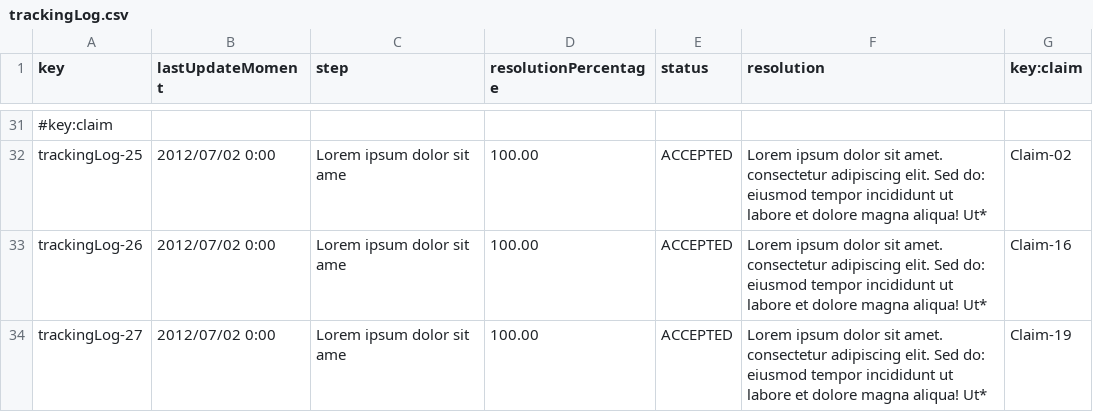
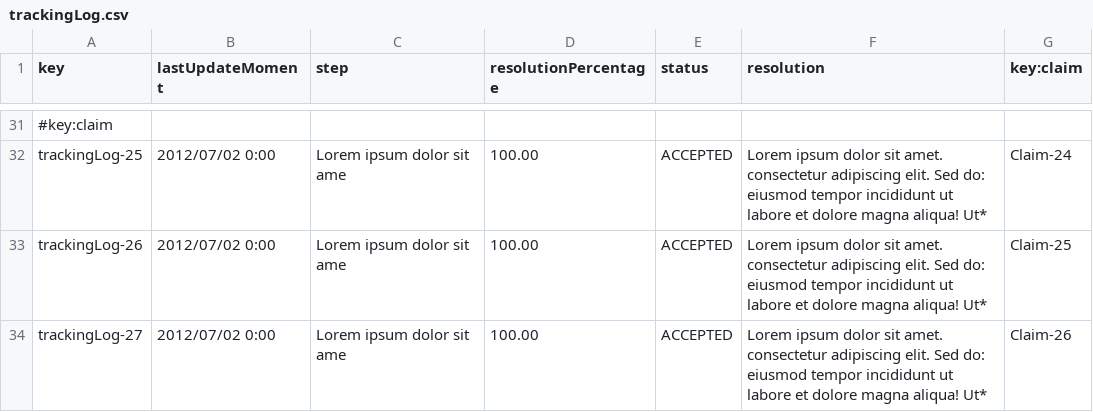
Before and after one commit to paugonpae67/Acme-ANS, a CSV file: src/main/resources/WEB-INF/data/sample/trackingLog.csv, drawn as a sheet; only a part is shown, gaps mark what is left out; the diff covers the shown part only; the diff names each change by its address in the sheet, - before the commit and + after, or states it on an @@ line.

```diff
--- a/src/main/resources/WEB-INF/data/sample/trackingLog.csv
+++ b/src/main/resources/WEB-INF/data/sample/trackingLog.csv
-G32 (key:claim): Claim-02
+G32 (key:claim): Claim-24
-G33 (key:claim): Claim-16
+G33 (key:claim): Claim-25
-G34 (key:claim): Claim-19
+G34 (key:claim): Claim-26
```
Also changed, not shown: 21 edited cells elsewhere in this file, 10 other files.
